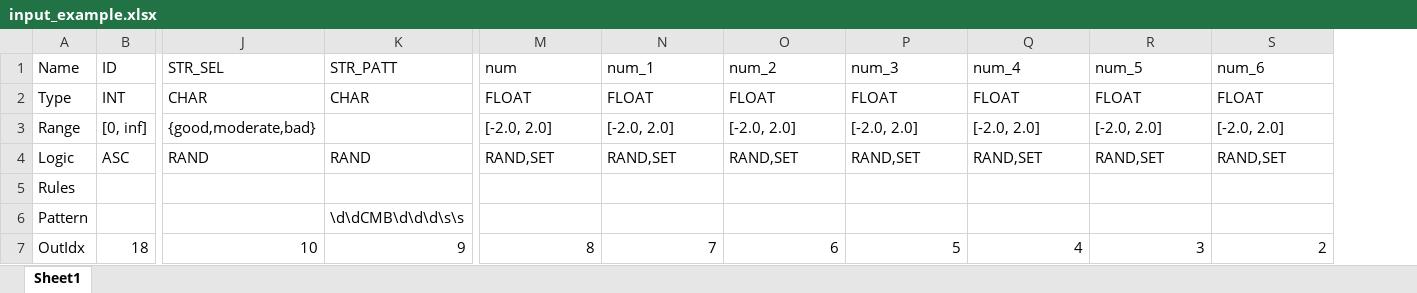
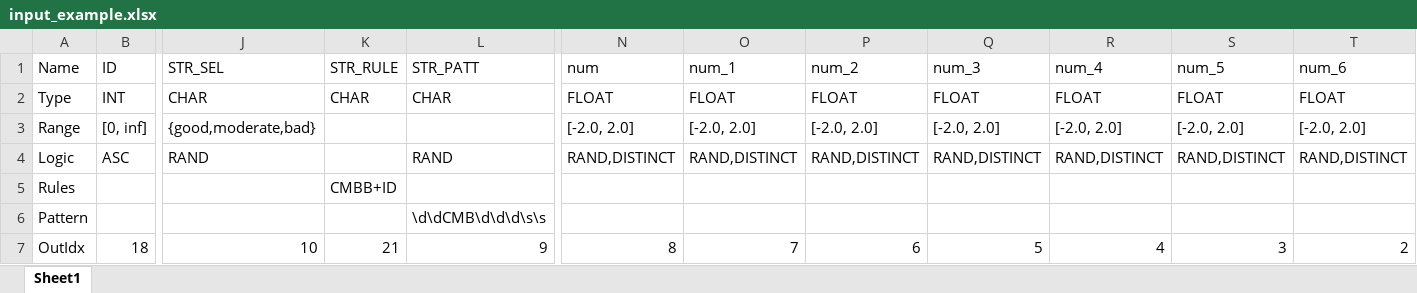
Before and after one commit to allen9408/SyntheticDataGenerator, an Excel workbook: input_example.xlsx, sheet Sheet1, drawn as a sheet; only a part is shown, gaps mark what is left out; values as stored, in another font and other column widths than the file's, no borders; addresses are those after the commit; the diff names each change by its address in the sheet, - before the commit and + after, or states it on an @@ line.

```diff
--- a/input_example.xlsx (sheet Sheet1)
+++ b/input_example.xlsx (sheet Sheet1)
+column K (STR_RULE), rows 2-7: CHAR |  |  | CMBB+ID |  | 21
-N4 (num): RAND,SET
+N4 (num): RAND,DISTINCT
-O4 (num_1): RAND,SET
+O4 (num_1): RAND,DISTINCT
-P4 (num_2): RAND,SET
+P4 (num_2): RAND,DISTINCT
-Q4 (num_3): RAND,SET
+Q4 (num_3): RAND,DISTINCT
-R4 (num_4): RAND,SET
+R4 (num_4): RAND,DISTINCT
-S4 (num_5): RAND,SET
+S4 (num_5): RAND,DISTINCT
-T4 (num_6): RAND,SET
+T4 (num_6): RAND,DISTINCT
```
Also changed, not shown: output_example.xlsx, 3 other files.
